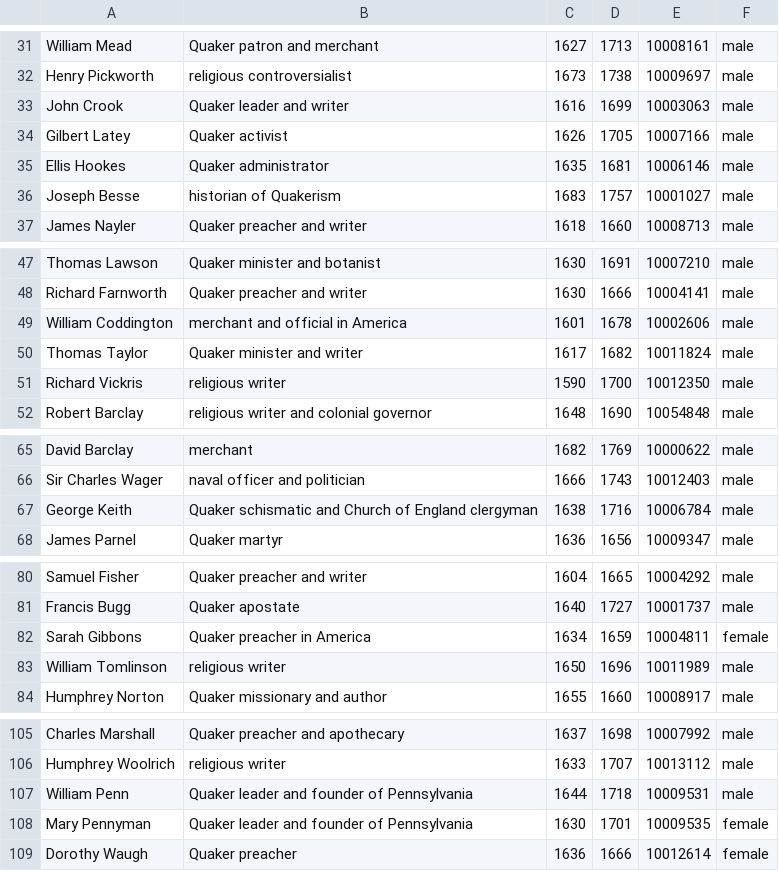
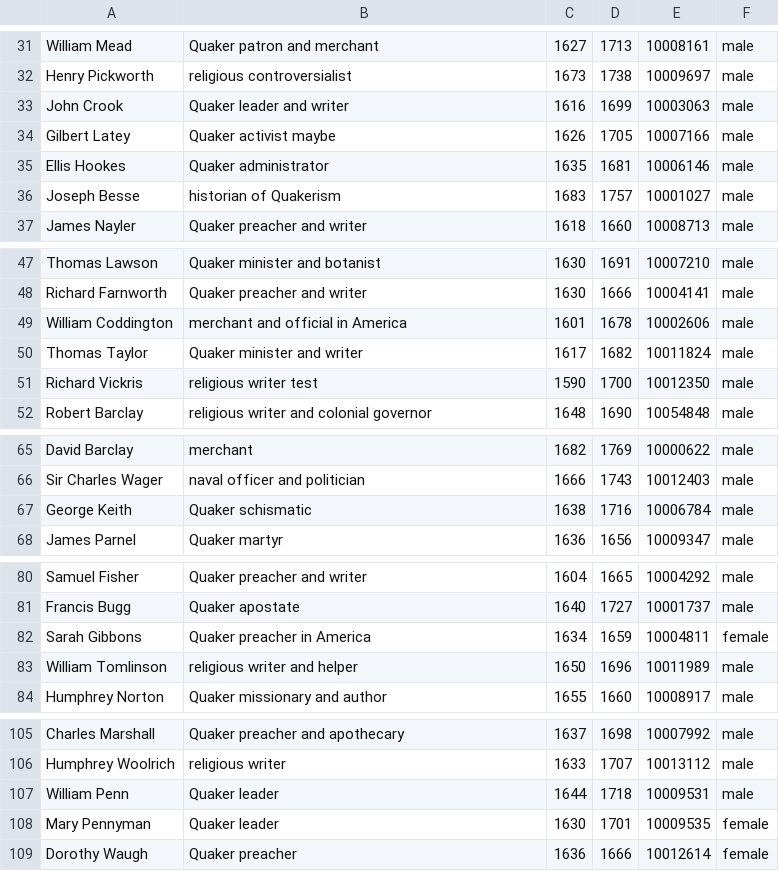
Before and after one commit to MRomalde/IA_Trabajo, a CSV file: quakers_nodelist.csv, drawn as a sheet; only a part is shown, gaps mark what is left out; the diff covers the shown part only.

```diff
--- a/quakers_nodelist.csv
+++ b/quakers_nodelist.csv
@@ -33,3 +33,3 @@ Henry Pickworth,religious controversialist,1673,1738,10009697,male
 John Crook,Quaker leader and writer,1616,1699,10003063,male
-Gilbert Latey,Quaker activist,1626,1705,10007166,male
+Gilbert Latey,Quaker activist maybe,1626,1705,10007166,male
 Ellis Hookes,Quaker administrator,1635,1681,10006146,male
@@ -50,3 +50,3 @@ William Coddington,merchant and official in America,1601,1678,10002606,male
 Thomas Taylor,Quaker minister and writer,1617,1682,10011824,male
-Richard Vickris,religious writer,1590,1700,10012350,male
+Richard Vickris,religious writer test,1590,1700,10012350,male
 Robert Barclay,religious writer and colonial governor,1648,1690,10054848,male
@@ -66,3 +66,3 @@ David Barclay,merchant,1682,1769,10000622,male
 Sir Charles Wager,naval officer and politician,1666,1743,10012403,male
-George Keith,Quaker schismatic and Church of England clergyman,1638,1716,10006784,male
+George Keith,Quaker schismatic,1638,1716,10006784,male
 James Parnel,Quaker martyr,1636,1656,10009347,male
@@ -82,3 +82,3 @@ Francis Bugg,Quaker apostate,1640,1727,10001737,male
 Sarah Gibbons,Quaker preacher in America,1634,1659,10004811,female
-William Tomlinson,religious writer,1650,1696,10011989,male
+William Tomlinson,religious writer and helper,1650,1696,10011989,male
 Humphrey Norton,Quaker missionary and author,1655,1660,10008917,male
@@ -106,4 +106,4 @@ Charles Marshall,Quaker preacher and apothecary,1637,1698,10007992,male
 Humphrey Woolrich,religious writer,1633,1707,10013112,male
-William Penn,Quaker leader and founder of Pennsylvania,1644,1718,10009531,male
-Mary Pennyman,Quaker leader and founder of Pennsylvania,1630,1701,10009535,female
+William Penn,Quaker leader,1644,1718,10009531,male
+Mary Pennyman,Quaker leader,1630,1701,10009535,female
 Dorothy Waugh,Quaker preacher,1636,1666,10012614,female
```
Also changed, not shown: 8 edited cells elsewhere in this file, 2 other files.
